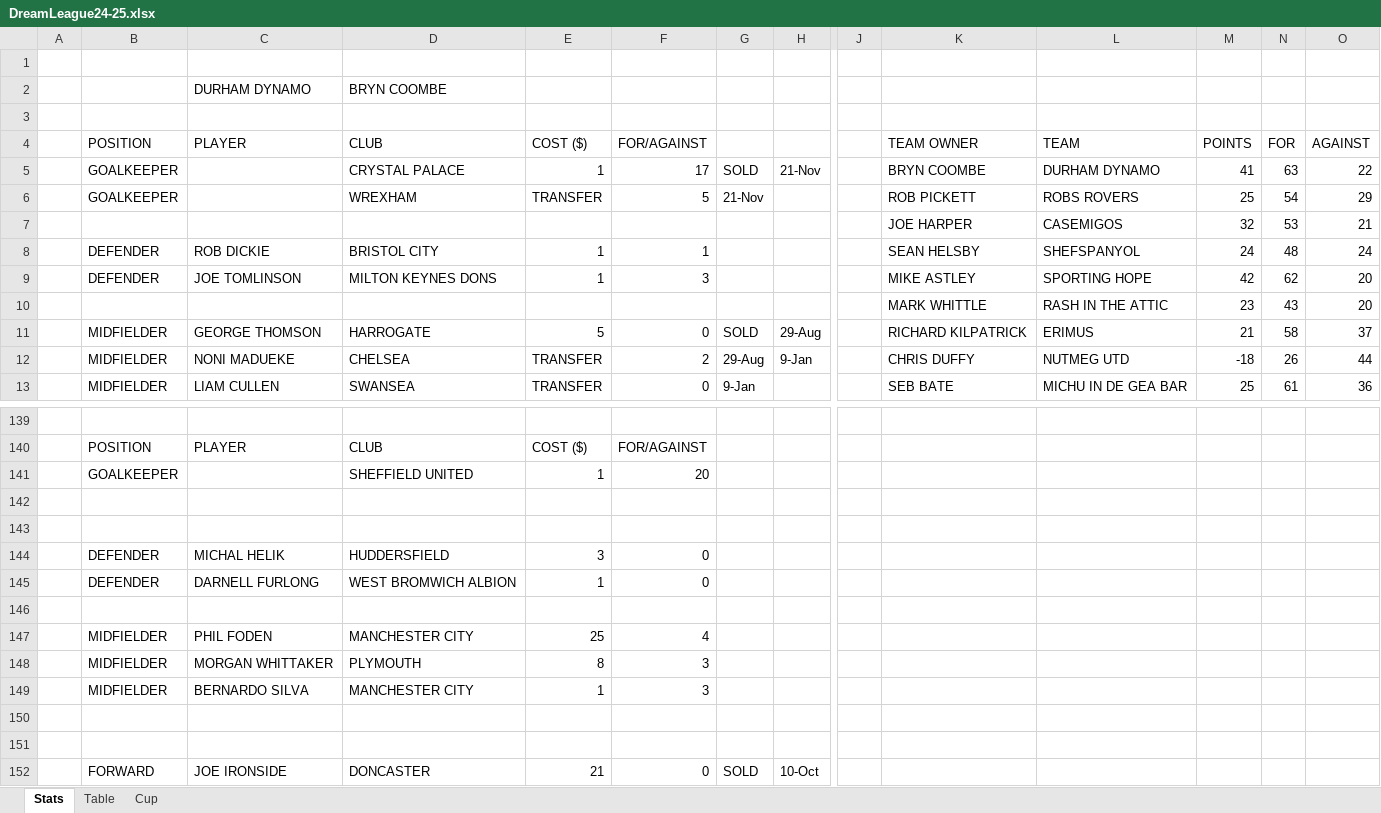
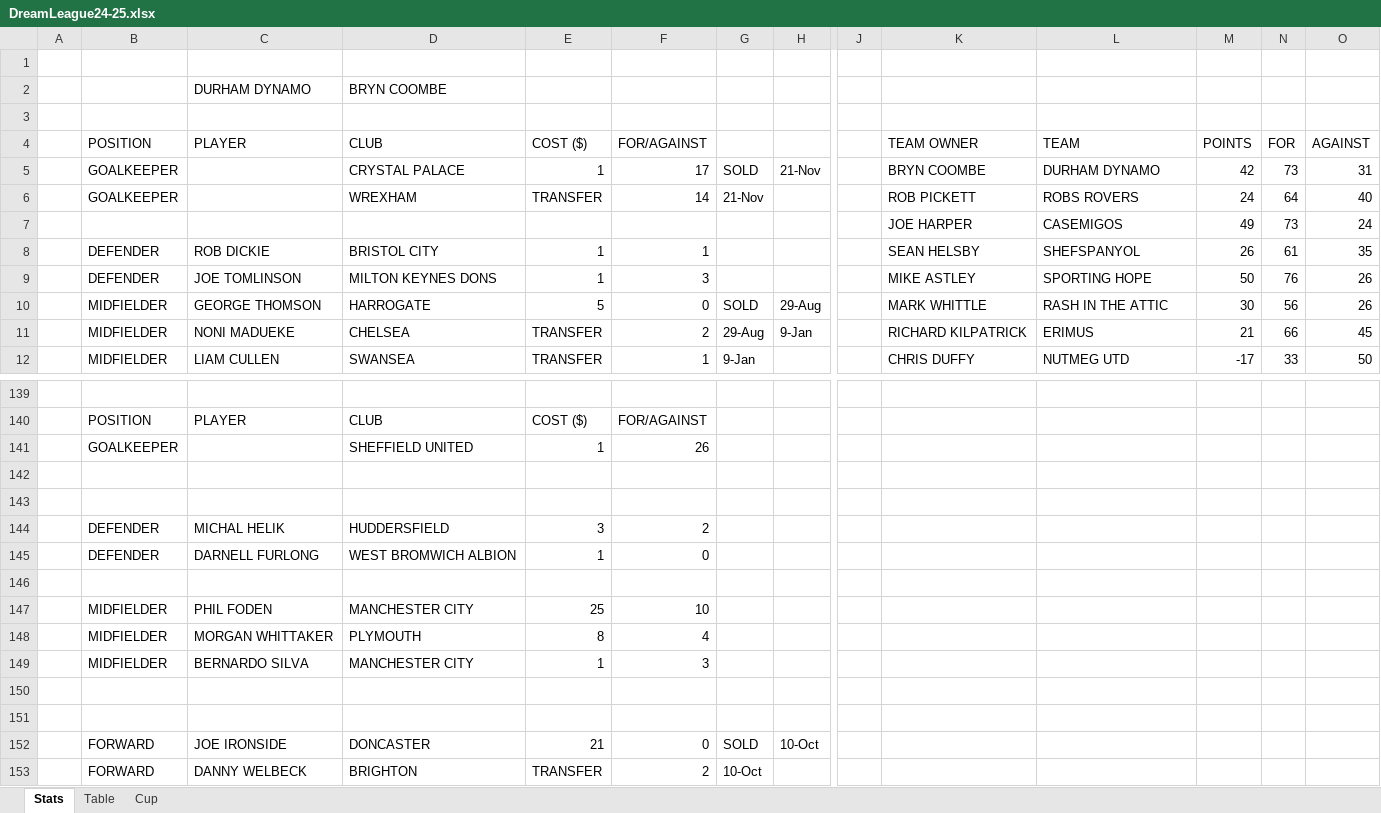
Before and after one commit to sgbstats/dreamleague, an Excel workbook: data/DreamLeague24-25.xlsx, sheet Stats, drawn as a sheet; only a part is shown, gaps mark what is left out; the shorter side is filled out with more unchanged rows; values as stored, in another font and other column widths than the file's, no cell formats; removed rows and columns are numbered as before the commit, all else as after; rows hold the shown columns only; the diff covers the shown part only; the diff names each change by its address in the sheet, - before the commit and + after, or states it on an @@ line.

```diff
--- a/data/DreamLeague24-25.xlsx (sheet Stats)
+++ b/data/DreamLeague24-25.xlsx (sheet Stats)
-M5: 41
+M5: 42
-N5: 63
+N5: 73
-O5: 22
+O5: 31
-F6: 5
+F6: 14
-M6: 25
+M6: 24
-N6: 54
+N6: 64
-O6: 29
+O6: 40
-row 7:  |  |  |  |  |  |  |  |  | JOE HARPER | CASEMIGOS | 32 | 53 | 21
+row 7:  |  |  |  |  |  |  |  |  | JOE HARPER | CASEMIGOS | 49 | 73 | 24
-M8: 24
+M8: 26
-N8: 48
+N8: 61
-O8: 24
+O8: 35
-M9: 42
+M9: 50
-N9: 62
+N9: 76
-O9: 20
+O9: 26
-row 10:  |  |  |  |  |  |  |  |  | MARK WHITTLE | RASH IN THE ATTIC | 23 | 43 | 20
-K10: RICHARD KILPATRICK
+K10: MARK WHITTLE
-L10: ERIMUS
+L10: RASH IN THE ATTIC
-M10: 21
+M10: 30
-N10: 58
+N10: 56
-O10: 37
+O10: 26
-K11: CHRIS DUFFY
+K11: RICHARD KILPATRICK
-L11: NUTMEG UTD
+L11: ERIMUS
-M11: -18
+M11: 21
-N11: 26
+N11: 66
-O11: 44
+O11: 45
-row 13:  | MIDFIELDER | LIAM CULLEN | SWANSEA | TRANSFER | 0 | 9-Jan |  |  | SEB BATE | MICHU IN DE GEA BAR | 25 | 61 | 36
+row 12:  | MIDFIELDER | LIAM CULLEN | SWANSEA | TRANSFER | 1 | 9-Jan |  |  | CHRIS DUFFY | NUTMEG UTD | -17 | 33 | 50
-F141: 20
+F141: 26
-F144: 0
+F144: 2
-F147: 4
+F147: 10
-F148: 3
+F148: 4
```
Also changed, not shown: 15 added rows, 14 removed rows and 165 edited cells elsewhere in this sheet, sheet Table, sheet Cup, cell formats, data/DL24-25.xlsx, 9 other files.
